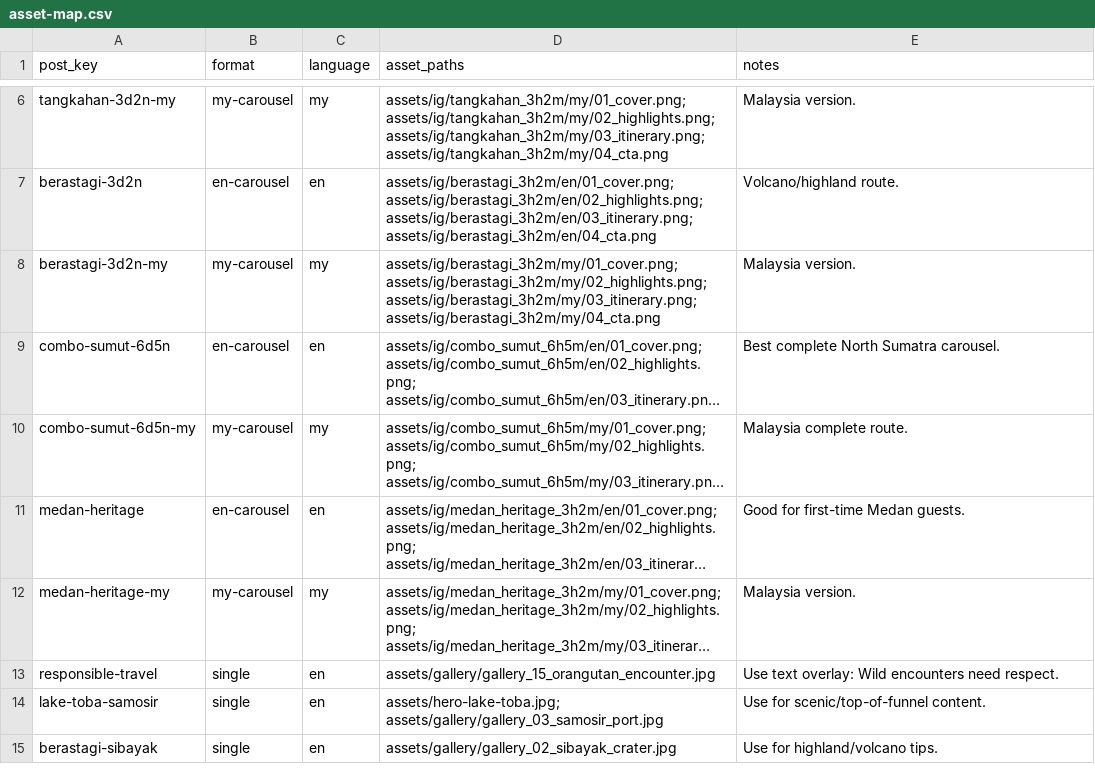
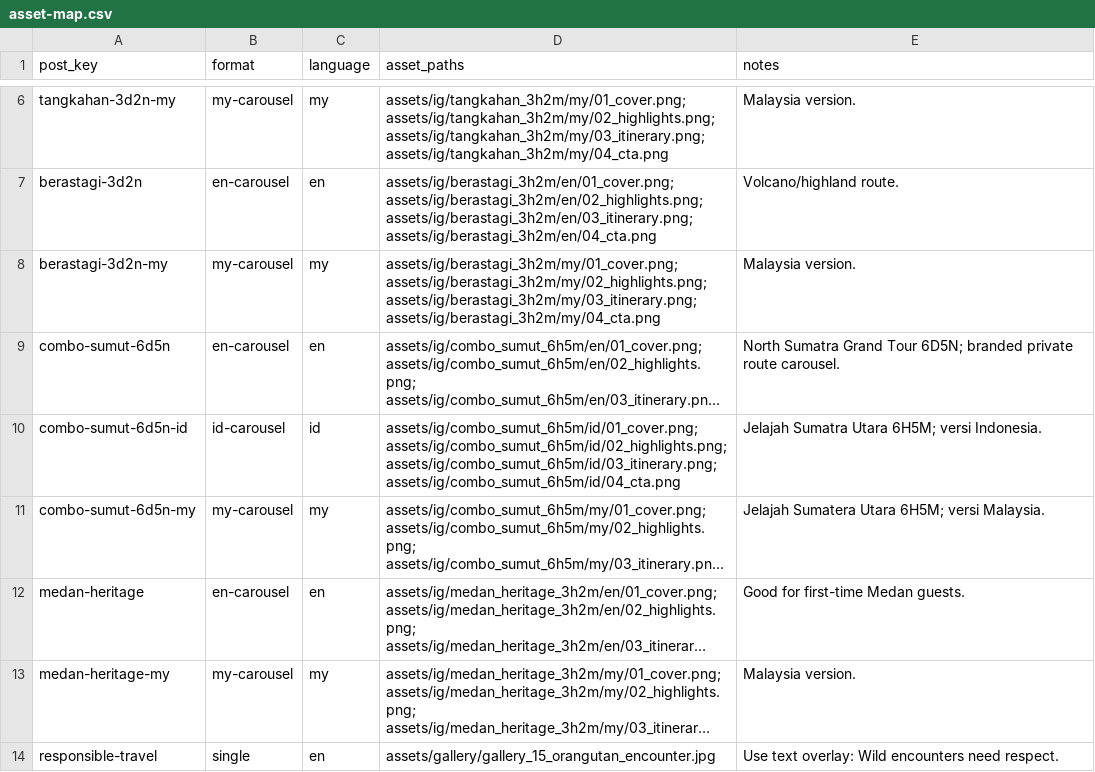
Before and after one commit to broswisata-coder/broswisata-website, a CSV file: ops/instagram-content/asset-map.csv, drawn as a sheet; only a part is shown, gaps mark what is left out; the shorter side is filled out with more unchanged rows; long unchanged cells end in …; addresses are those after the commit; the diff names each change by its address in the sheet, - before the commit and + after, or states it on an @@ line.

Commit message:
Rebrand North Sumatra 6D5N package

```diff
--- a/ops/instagram-content/asset-map.csv
+++ b/ops/instagram-content/asset-map.csv
-E9 (notes): Best complete North Sumatra carousel.
+E9 (notes): North Sumatra Grand Tour 6D5N; branded private route carousel.
+row 10: combo-sumut-6d5n-id | id-carousel | id | assets/ig/combo_sumut_6h5m/id/01_cover.png; assets/ig/combo_sumut_6h5m/id/02_highlights.png; assets/ig/combo_sumut_6h5m/id/03_itinerary.png; assets/ig/combo_sumut_6h5m/id/04_cta.png | Jelajah Sumatra Utara 6H5M; versi Indonesia.
-E11 (notes): Malaysia complete route.
+E11 (notes): Jelajah Sumatera Utara 6H5M; versi Malaysia.
```
Also changed, not shown: 39 other files.
